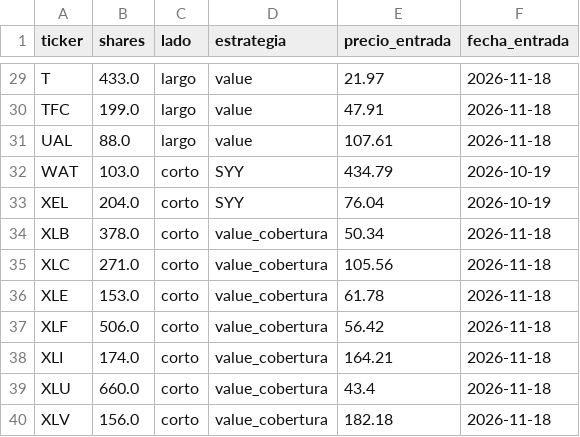
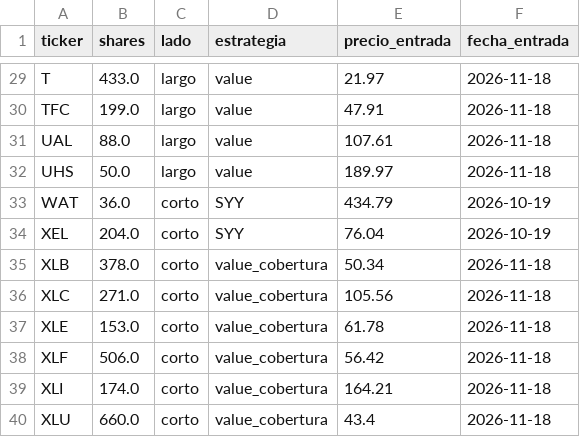
Before and after one commit to dgarciagud/Short-Equity, a CSV file: data/live/holdings.csv, drawn as a sheet; only a part is shown, gaps mark what is left out; the shorter side is filled out with more unchanged rows.

```diff
--- a/data/live/holdings.csv
+++ b/data/live/holdings.csv
@@ -31,3 +31,4 @@ TFC,199.0,largo,value,47.91,2026-11-18
 UAL,88.0,largo,value,107.61,2026-11-18
-WAT,103.0,corto,SYY,434.79,2026-10-19
+UHS,50.0,largo,value,189.97,2026-11-18
+WAT,36.0,corto,SYY,434.79,2026-10-19
 XEL,204.0,corto,SYY,76.04,2026-10-19
```
